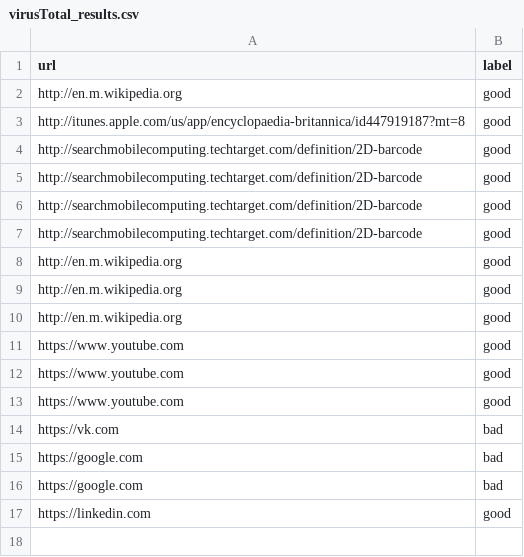
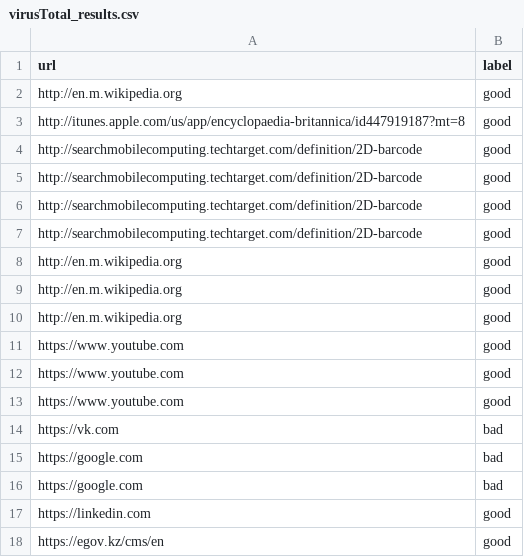
Before and after one commit to Futur1stXD/SafeQR, a CSV file: collecting/virusTotal_results.csv, drawn as a sheet.

```diff
--- a/collecting/virusTotal_results.csv
+++ b/collecting/virusTotal_results.csv
@@ -17 +17,2 @@ https://google.com,bad
 https://linkedin.com,good
+https://egov.kz/cms/en,good
```
Also changed, not shown: collecting/overall_url_info.csv, collecting/overall_url_results.csv, 2 other files.
